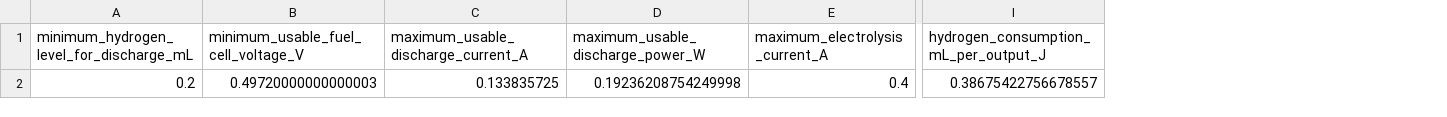
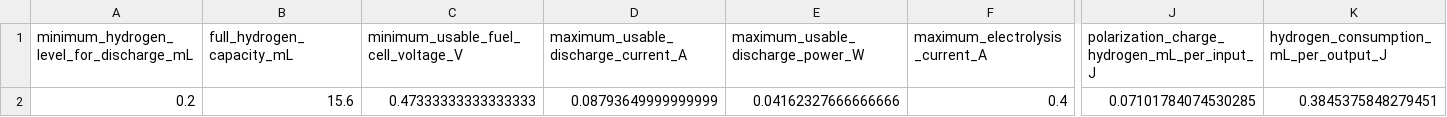
Before and after one commit to MatildeMGM/Bachelor, a CSV file: app/python/data/processed_PEM/pem_control_parameters.csv, drawn as a sheet; only a part is shown, gaps mark what is left out; addresses are those after the commit; the diff names each change by its address in the sheet, - before the commit and + after, or states it on an @@ line.

Commit message:
new pem characteristics with polarization curve and cutoff mpp plot

```diff
--- a/app/python/data/processed_PEM/pem_control_parameters.csv
+++ b/app/python/data/processed_PEM/pem_control_parameters.csv
+column B (full_hydrogen_capacity_mL), row 2: 15.6
+column J, rows 1-2: polarization_charge_hydrogen_mL_per_input_J | 0.07101784074530285
-C2: 0.49720000000000003
+C2: 0.47333333333333333
-D2: 0.133835725
+D2: 0.08793649999999999
-E2 (maximum_usable_discharge_power_W): 0.19236208754249998
+E2 (maximum_usable_discharge_power_W): 0.04162327666666666
-K2: 0.38675422756678557
+K2: 0.3845375848279451
```
Also changed, not shown: app/python/data/processed_PEM/current_sweep_summary.csv, app/python/data/processed_PEM/pem_charge_discharge_summary.csv, 12 other files.
